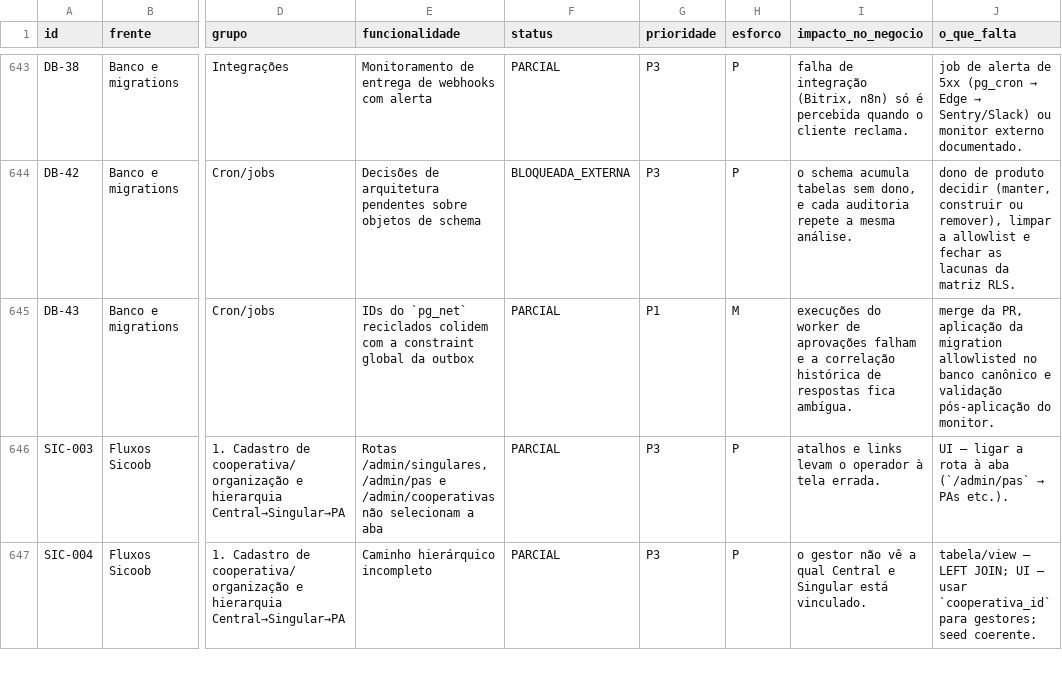
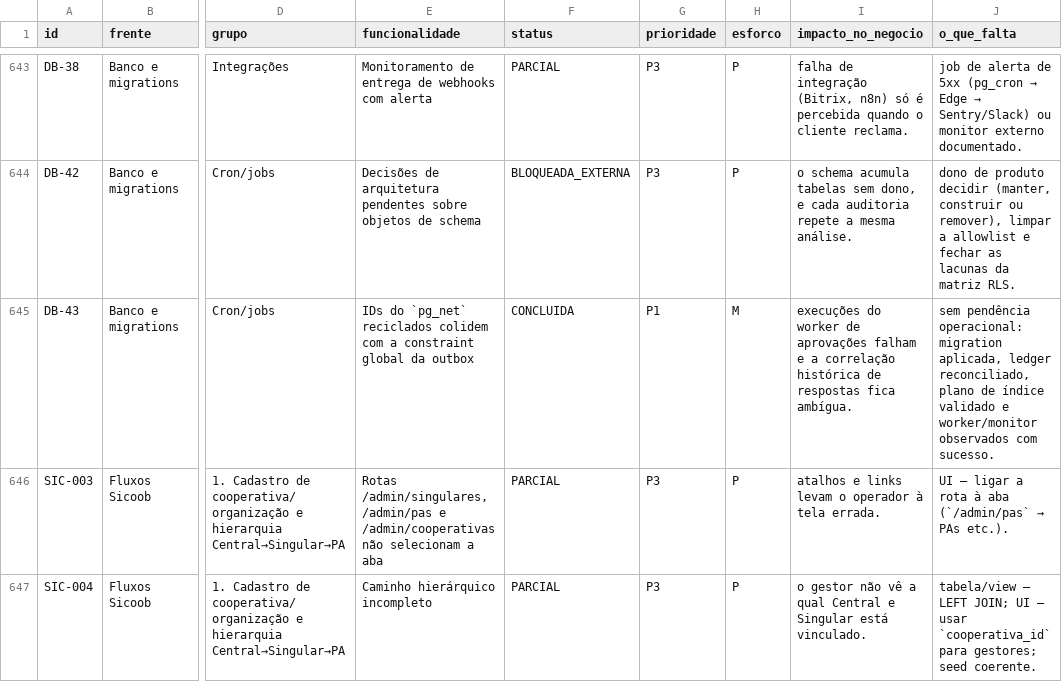
Before and after one commit to adm01-debug/Brindes_Sicoob_V2, a CSV file: docs/execucao/lacunas-funcionalidades-2026-10-11/indice-lacunas.csv, drawn as a sheet; only a part is shown, gaps mark what is left out; the diff names each change by its address in the sheet, - before the commit and + after, or states it on an @@ line.

```diff
--- a/docs/execucao/lacunas-funcionalidades-2026-10-11/indice-lacunas.csv
+++ b/docs/execucao/lacunas-funcionalidades-2026-10-11/indice-lacunas.csv
-F645 (status): PARCIAL
+F645 (status): CONCLUIDA
-J645 (o_que_falta): merge da PR, aplicação da migration allowlisted no banco canônico e validação pós-aplicação do monitor.
+J645 (o_que_falta): sem pendência operacional: migration aplicada, ledger reconciliado, plano de índice validado e worker/monitor observados com sucesso.
```
Also changed, not shown: 1 other file.
